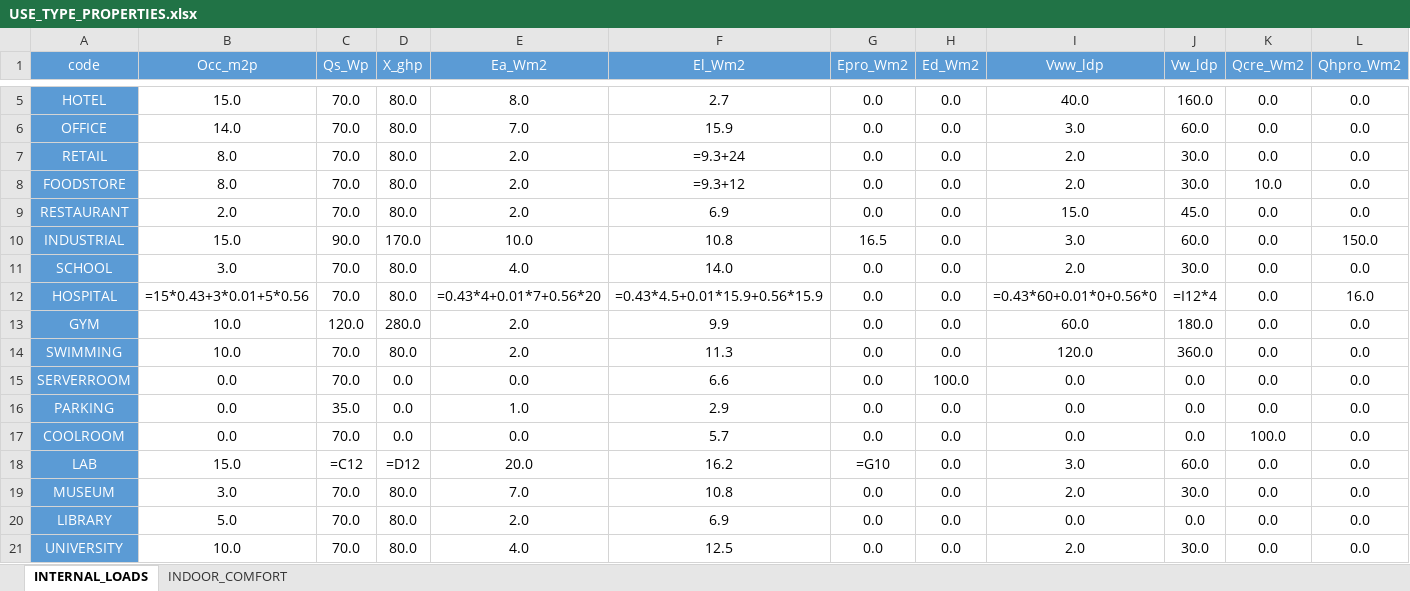
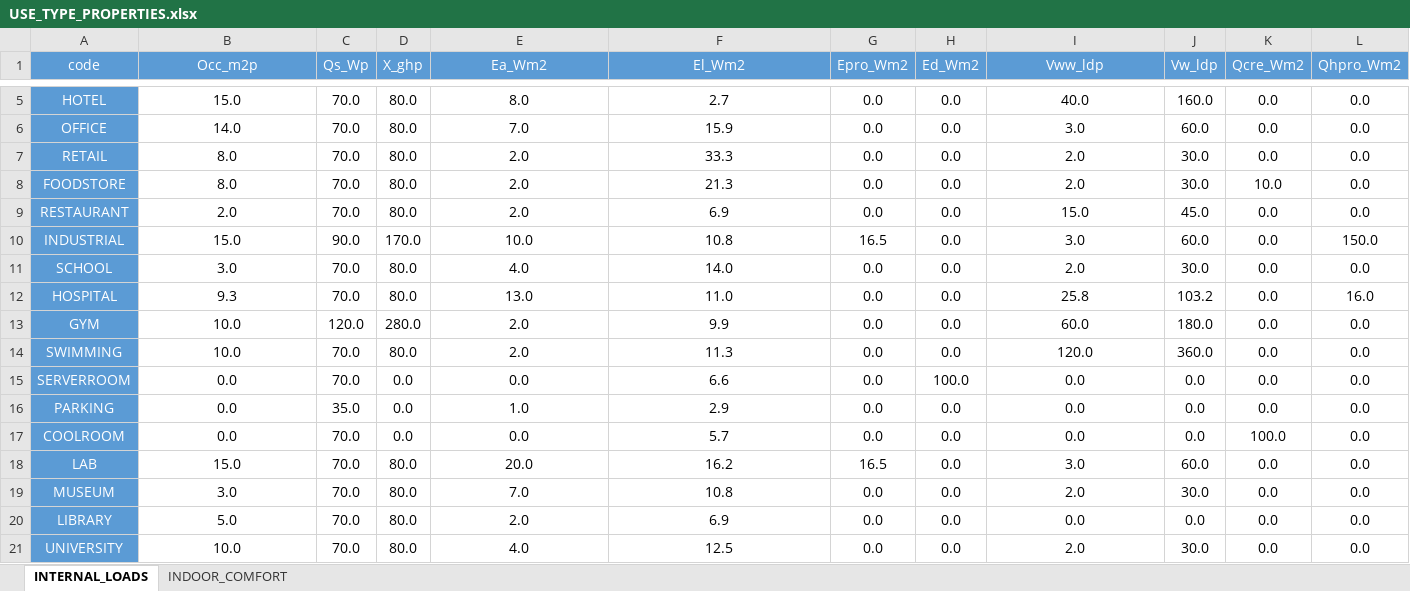
Before and after one commit to architecture-building-systems/cea-remap-ville-plugin, an Excel workbook: remap_ville_plugin/CH_ReMaP/archetypes/SURB_2040_PCN/use_types/USE_TYPE_PROPERTIES.xlsx, sheet INTERNAL_LOADS, drawn as a sheet; only a part is shown, gaps mark what is left out; values as stored, in another font and other column widths than the file's, no borders; formulas without a stored value are shown as written; the diff names each change by its address in the sheet, - before the commit and + after, or states it on an @@ line.

```diff
--- a/remap_ville_plugin/CH_ReMaP/archetypes/SURB_2040_PCN/use_types/USE_TYPE_PROPERTIES.xlsx (sheet INTERNAL_LOADS)
+++ b/remap_ville_plugin/CH_ReMaP/archetypes/SURB_2040_PCN/use_types/USE_TYPE_PROPERTIES.xlsx (sheet INTERNAL_LOADS)
-F7 (El_Wm2): =9.3+24
+F7 (El_Wm2): 33.3
-F8 (El_Wm2): =9.3+12
+F8 (El_Wm2): 21.3
-B12 (Occ_m2p): =15*0.43+3*0.01+5*0.56
+B12 (Occ_m2p): 9.3
-E12 (Ea_Wm2): =0.43*4+0.01*7+0.56*20
+E12 (Ea_Wm2): 13.0
-F12 (El_Wm2): =0.43*4.5+0.01*15.9+0.56*15.9
+F12 (El_Wm2): 11.0
-I12 (Vww_ldp): =0.43*60+0.01*0+0.56*0
+I12 (Vww_ldp): 25.8
-J12 (Vw_ldp): =I12*4
+J12 (Vw_ldp): 103.2
-C18 (Qs_Wp): =C12
+C18 (Qs_Wp): 70.0
-D18 (X_ghp): =D12
+D18 (X_ghp): 80.0
-G18 (Epro_Wm2): =G10
+G18 (Epro_Wm2): 16.5
```
Also changed, not shown: sheet INDOOR_COMFORT, remap_ville_plugin/CH_ReMaP/archetypes/SURB_2040_BAU/use_types/USE_TYPE_PROPERTIES.xlsx, remap_ville_plugin/CH_ReMaP/archetypes/SURB_2040_DGT/use_types/USE_TYPE_PROPERTIES.xlsx.
